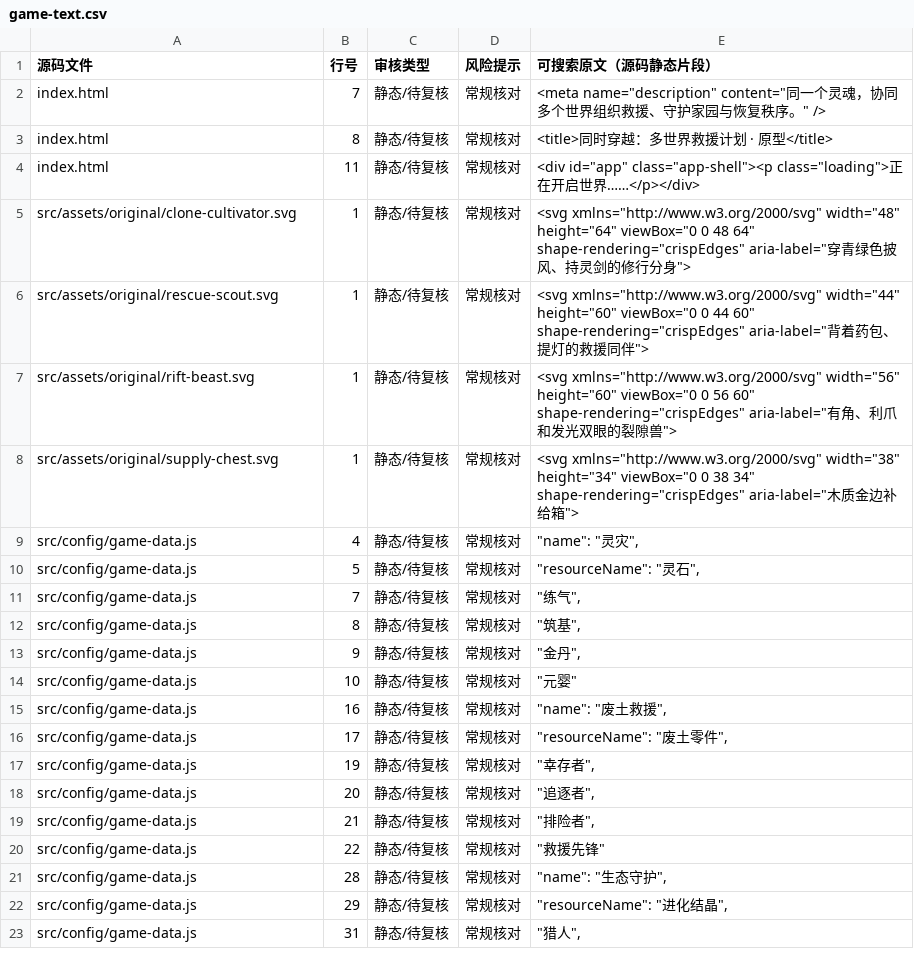
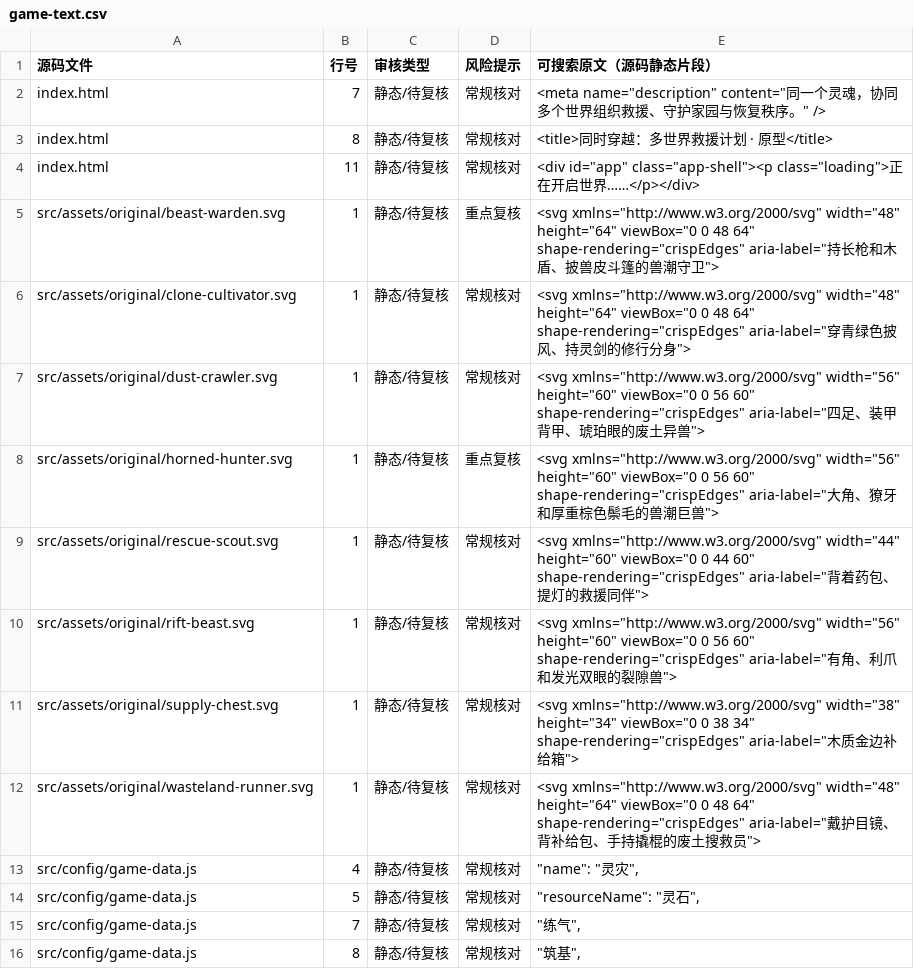
Before and after one commit to anlew07/learn, a CSV file: docs/review/game-text.csv, drawn as a sheet; only a part is shown; the shorter side is filled out with more unchanged rows; the diff names each change by its address in the sheet, - before the commit and + after, or states it on an @@ line.

Commit message:
chore(review): register new original sprite labels in static text audit

```diff
--- a/docs/review/game-text.csv
+++ b/docs/review/game-text.csv
+row 5: src/assets/original/beast-warden.svg | 1 | 静态/待复核 | 重点复核 | <svg xmlns="http://www.w3.org/2000/svg" width="48" height="64" viewBox="0 0 48 64" shape-rendering="crispEdges" aria-label="持长枪和木盾、披兽皮斗篷的兽潮守卫">
+row 7: src/assets/original/dust-crawler.svg | 1 | 静态/待复核 | 常规核对 | <svg xmlns="http://www.w3.org/2000/svg" width="56" height="60" viewBox="0 0 56 60" shape-rendering="crispEdges" aria-label="四足、装甲背甲、琥珀眼的废土异兽">
+row 8: src/assets/original/horned-hunter.svg | 1 | 静态/待复核 | 重点复核 | <svg xmlns="http://www.w3.org/2000/svg" width="56" height="60" viewBox="0 0 56 60" shape-rendering="crispEdges" aria-label="大角、獠牙和厚重棕色鬃毛的兽潮巨兽">
+row 12: src/assets/original/wasteland-runner.svg | 1 | 静态/待复核 | 常规核对 | <svg xmlns="http://www.w3.org/2000/svg" width="48" height="64" viewBox="0 0 48 64" shape-rendering="crispEdges" aria-label="戴护目镜、背补给包、手持撬棍的废土搜救员">
```
